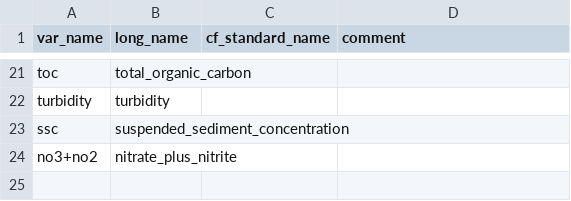
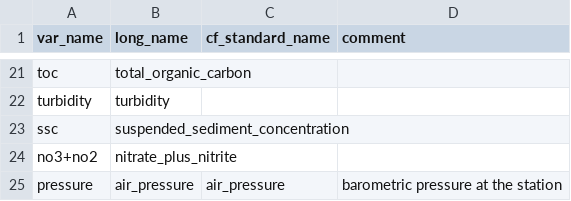
Before and after one commit to CADWRDeltaModeling/dms_datastore, a CSV file: dms_datastore/config_data/variables.csv, drawn as a sheet; only a part is shown, gaps mark what is left out.

```diff
--- a/dms_datastore/config_data/variables.csv
+++ b/dms_datastore/config_data/variables.csv
@@ -24 +24,2 @@ ssc,suspended_sediment_concentration,,
 no3+no2,nitrate_plus_nitrite,,
+pressure,air_pressure,air_pressure,barometric pressure at the station
```
Also changed, not shown: dms_datastore/config_data/station_dbase.csv, dms_datastore/config_data/variable_mappings.csv, 1 other file.
